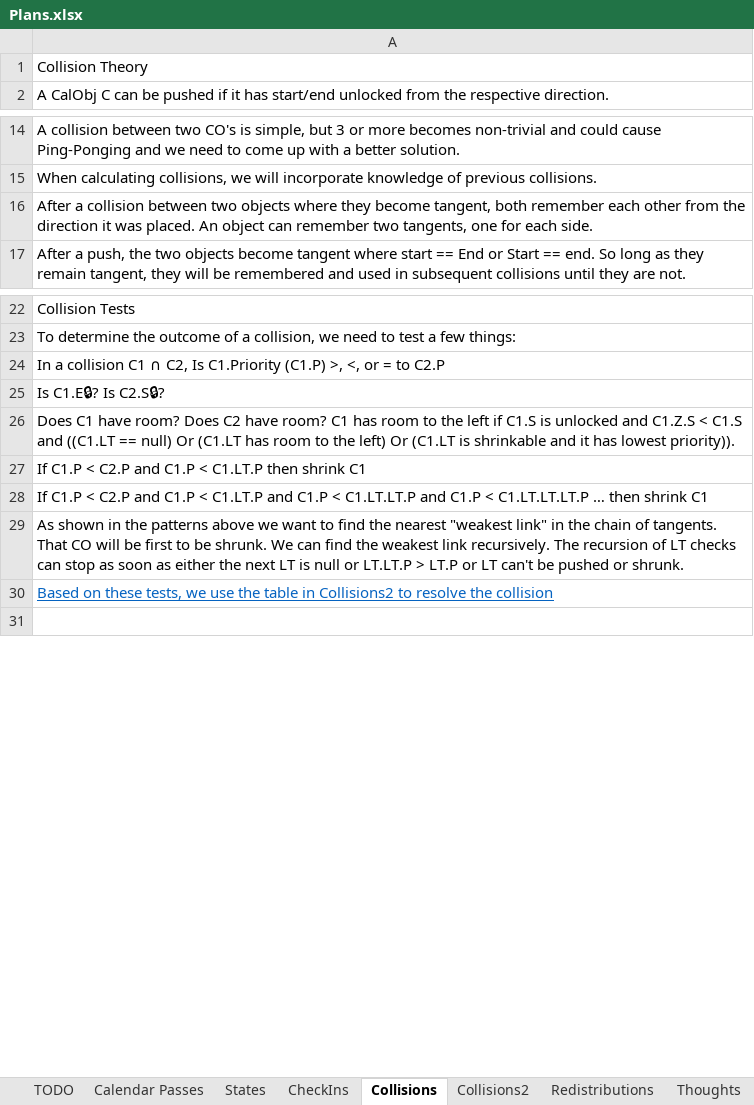
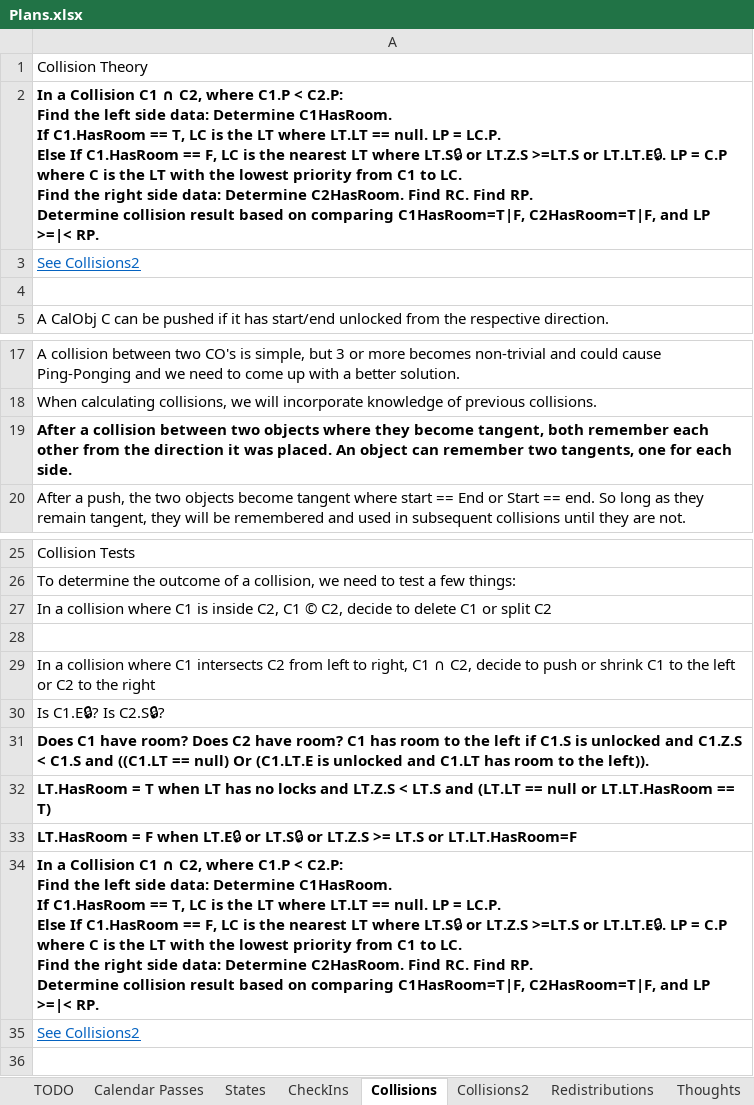
Before and after one commit to NuCode1497/TimekeeperWPF, an Excel workbook: Plans.xlsx, sheet Collisions, drawn as a sheet; only a part is shown, gaps mark what is left out; values as stored, in another font and other column widths than the file's, no borders; table styles not drawn; addresses are those after the commit; ↵ is a line break in a cell; the diff covers the shown part only; the diff names each change by its address in the sheet, - before the commit and + after, or states it on an @@ line.

```diff
--- a/Plans.xlsx (sheet Collisions)
+++ b/Plans.xlsx (sheet Collisions)
+row 2: In a Collision C1 ∩ C2, where C1.P < C2.P: ↵ Find the left side data: Determine C1HasRoom. ↵ If C1.HasRoom == T, LC is the LT where LT.LT == null. LP = LC.P. ↵ Else If C1.HasRoom == F, LC is the nearest LT where LT.S🔒 or LT.Z.S >=LT.S or LT.LT.E🔒. LP = C.P where C is the LT with the lowest priority from C1 to LC. ↵ Find the right side data: Determine C2HasRoom. Find RC. Find RP. ↵ Determine collision result based on comparing C1HasRoom=T|F, C2HasRoom=T|F, and LP >=|< RP.
+row 3: See Collisions2
+row 4: (empty)
-A19 bold: off
+A19 bold: on
-A27: …a collision C1 ∩ C2, Is C1.Priority (C1.P) >, <, or = to C2.P
+A27: …a collision where C1 is inside C2, C1 © C2, decide to delete C1 or split C2
+row 28: (empty)
+row 29: In a collision where C1 intersects C2 from left to right, C1 ∩ C2, decide to push or shrink C1 to the left or C2 to the right
-A31: …null) Or (C1.LT has room to the left) Or (C1.LT is shrinkable and it has lowest priority)).
+A31: …null) Or (C1.LT.E is unlocked and C1.LT has room to the left)).
-A31:A34 bold: off
+A31:A34 bold: on
-A32: If C1.P < C2.P and C1.P < C1.LT.P then shrink C1
+A32: LT.HasRoom = T when LT has no locks and LT.Z.S < LT.S and (LT.LT == null or LT.LT.HasRoom == T)
-A33: If C1.P < C2.P and C1.P < C1.LT.P and C1.P < C1.LT.LT.P and C1.P < C1.LT.LT.LT.P … then shrink C1
+A33: LT.HasRoom = F when LT.E🔒 or LT.S🔒 or LT.Z.S >= LT.S or LT.LT.HasRoom=F
-A34: As shown in the patterns above we want to find the nearest "weakest link" in the chain of tangents. That CO will be first to be shrunk. We can find the weakest link recursively. The recursion of LT checks can stop as soon as either the next LT is null or LT.LT.P > LT.P or LT can't be pushed or shrunk.
+A34: In a Collision C1 ∩ C2, where C1.P < C2.P: ↵ Find the left side data: Determine C1HasRoom. ↵ If C1.HasRoom == T, LC is the LT where LT.LT == null. LP = LC.P. ↵ Else If C1.HasRoom == F, LC is the nearest LT where LT.S🔒 or LT.Z.S >=LT.S or LT.LT.E🔒. LP = C.P where C is the LT with the lowest priority from C1 to LC. ↵ Find the right side data: Determine C2HasRoom. Find RC. Find RP. ↵ Determine collision result based on comparing C1HasRoom=T|F, C2HasRoom=T|F, and LP >=|< RP.
-A35: Based on these tests, we use the table in Collisions2 to resolve the collision
+A35: See Collisions2
```
Also changed, not shown: 4 added rows, 8 removed rows and cell formats elsewhere in this sheet, sheet Collisions2, sheet TODO, 7 other files.
